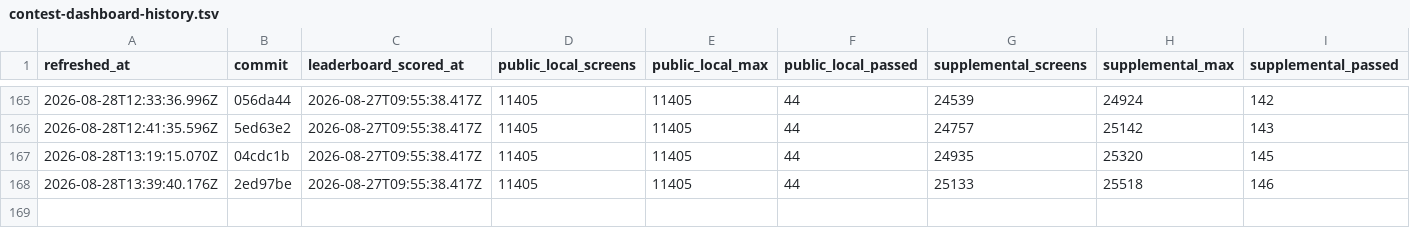
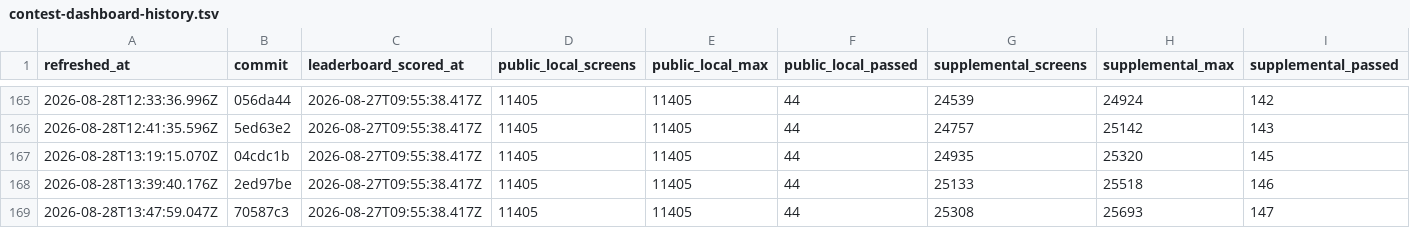
Before and after one commit to rohitgandikota/teleport-contest, a TSV file: docs/plan/contest-dashboard-history.tsv, drawn as a sheet; only a part is shown, gaps mark what is left out; rows hold the shown columns only; the diff names each change by its address in the sheet, - before the commit and + after, or states it on an @@ line.

Commit message:
Refresh contest score dashboard

```diff
--- a/docs/plan/contest-dashboard-history.tsv
+++ b/docs/plan/contest-dashboard-history.tsv
+row 169: 2026-08-28T13:47:59.047Z | 70587c3 | 2026-08-27T09:55:38.417Z | 11405 | 11405 | 44 | 25308 | 25693 | 147
```
Also changed, not shown: 1 other file.
